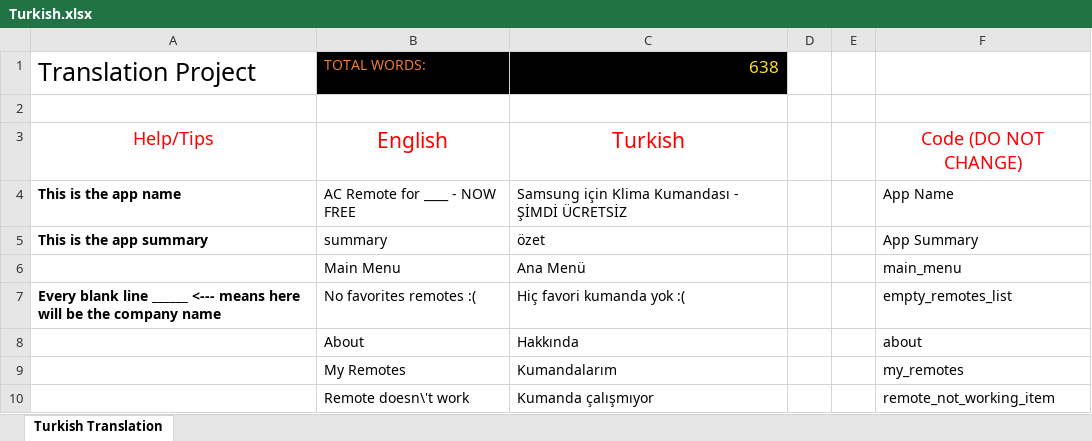
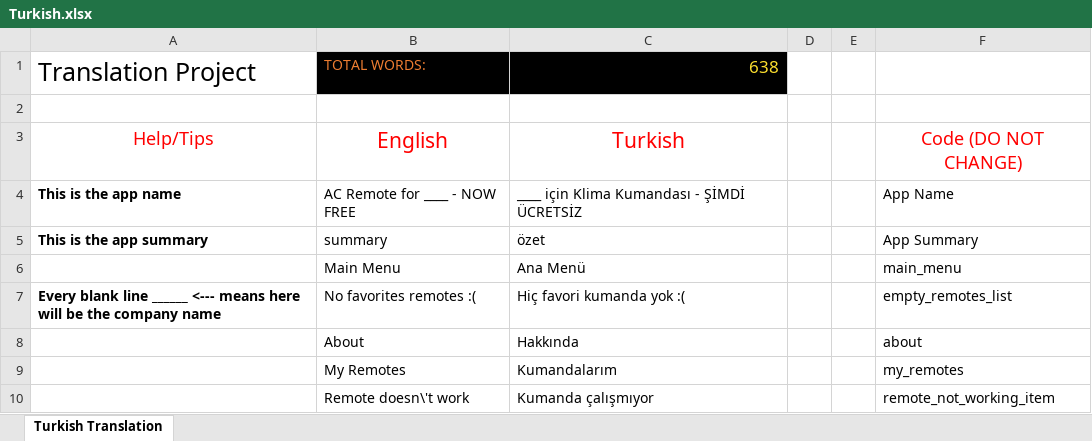
Before and after one commit to osfunapps/Remote-App-Translation-Fetcher, an Excel workbook: ac translations/Turkish.xlsx, sheet Turkish Translation, drawn as a sheet; only a part is shown; values as stored, in another font and other column widths than the file's, no borders; the diff names each change by its address in the sheet, - before the commit and + after, or states it on an @@ line.

```diff
--- a/ac translations/Turkish.xlsx (sheet Turkish Translation)
+++ b/ac translations/Turkish.xlsx (sheet Turkish Translation)
-C4: Samsung için Klima Kumandası - ŞİMDİ ÜCRETSİZ
+C4: ____ için Klima Kumandası - ŞİMDİ ÜCRETSİZ
```
Also changed, not shown: ac translations/Indonesian.xlsx, ac translations/Malay.xlsx, 5 other files.
